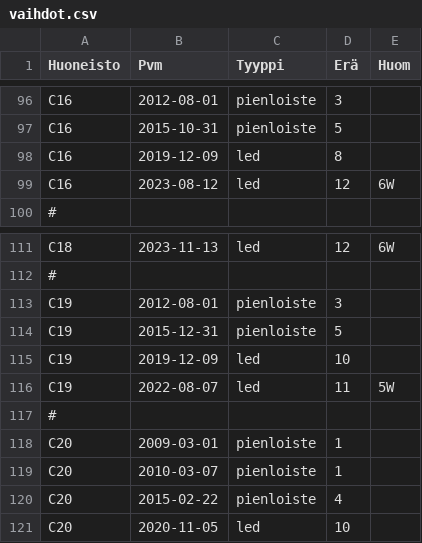
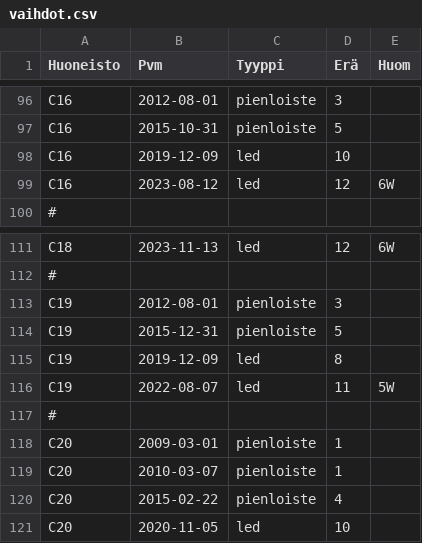
Before and after one commit to lightcaurby/Code-Daylight, a CSV file: data/raw/vaihdot.csv, drawn as a sheet; only a part is shown, gaps mark what is left out.

```diff
--- a/data/raw/vaihdot.csv
+++ b/data/raw/vaihdot.csv
@@ -97,3 +97,3 @@ C16,2012-08-01,pienloiste,3,
 C16,2015-10-31,pienloiste,5,
-C16,2019-12-09,led,8,
+C16,2019-12-09,led,10,
 C16,2023-08-12,led,12,6W
@@ -114,3 +114,3 @@ C19,2012-08-01,pienloiste,3,
 C19,2015-12-31,pienloiste,5,
-C19,2019-12-09,led,10,
+C19,2019-12-09,led,8,
 C19,2022-08-07,led,11,5W
```
Also changed, not shown: data/raw/erät.csv, 8 other files.
